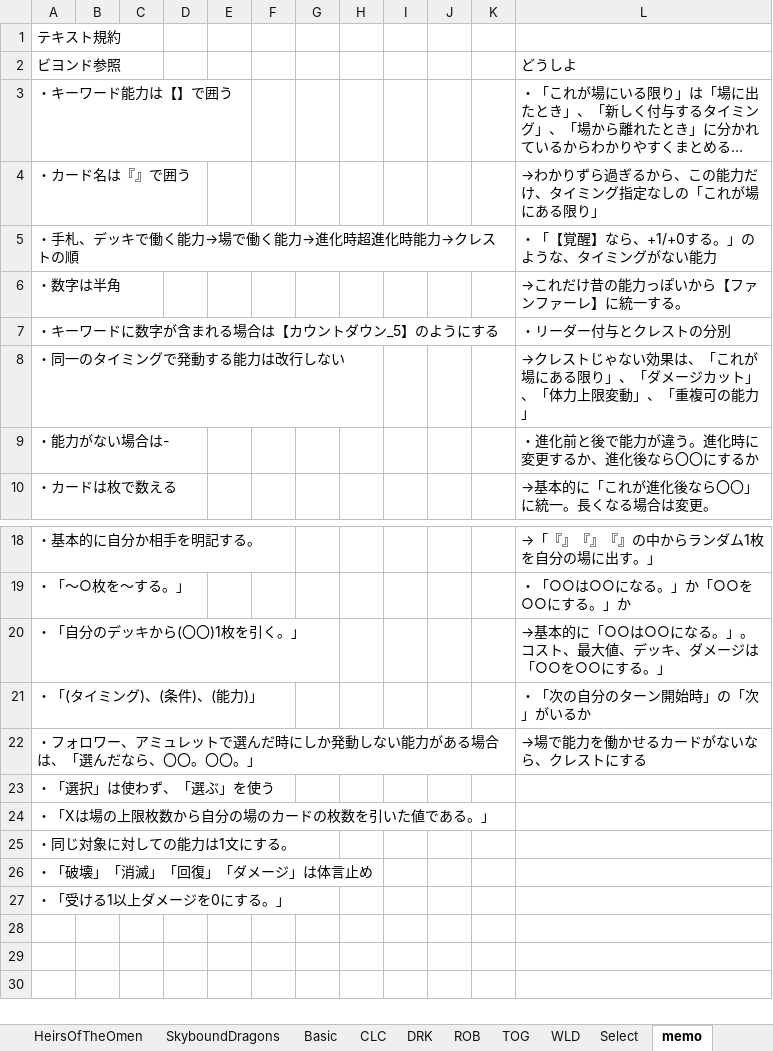
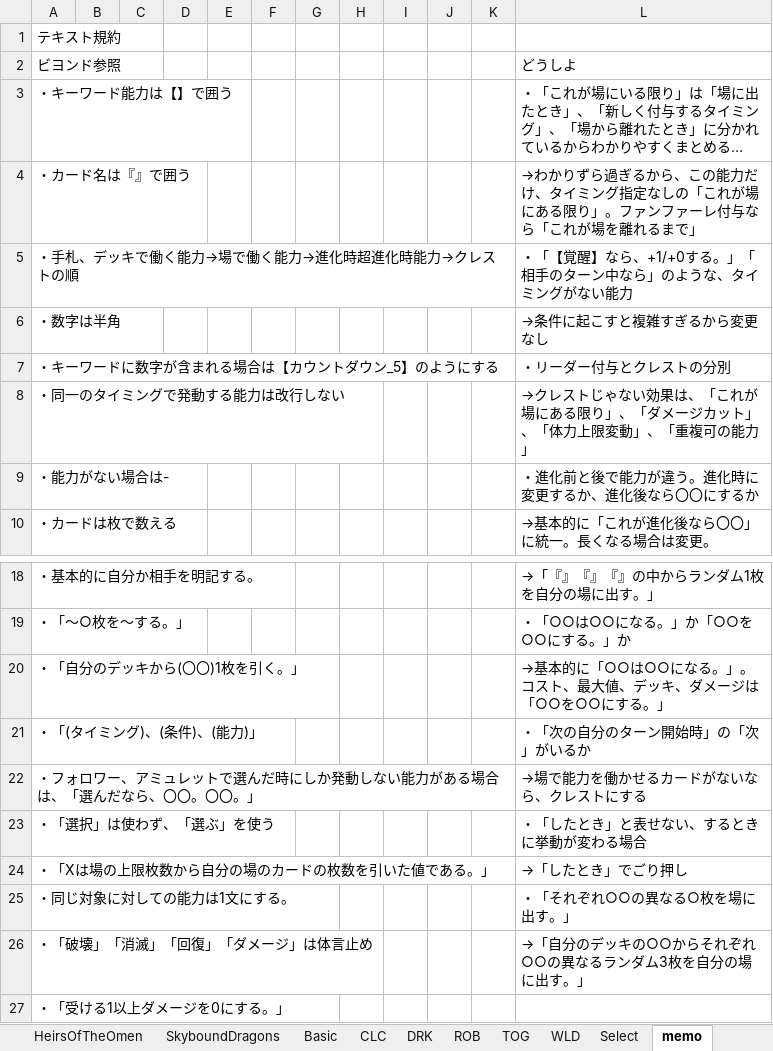
Before and after one commit to piapozz/ShadowBeyond, an Excel workbook: Assets/Resources/MasterData/CardTextData.xlsx, sheet memo, drawn as a sheet; only a part is shown, gaps mark what is left out; long unchanged cells end in …; values as stored, in another font and other column widths than the file's, no borders; the diff names each change by its address in the sheet, - before the commit and + after, or states it on an @@ line.

```diff
--- a/Assets/Resources/MasterData/CardTextData.xlsx (sheet memo)
+++ b/Assets/Resources/MasterData/CardTextData.xlsx (sheet memo)
-L4: …る限り」
+L4: …る限り」。ファンファーレ付与なら「これが場を離れるまで」
-L5: ・「【覚醒】なら、+1/+0する。」のような、タイミングがない能力
+L5: ・「【覚醒】なら、+1/+0する。」「相手のターン中なら」のような、タイミングがない能力
-L6: →これだけ昔の能力っぽいから【ファンファーレ】に統一する。
+L6: →条件に起こすと複雑すぎるから変更なし
-L23: (empty)
+L23: ・「したとき」と表せない、するときに挙動が変わる場合
-L24: (empty)
+L24: →「したとき」でごり押し
-L25: (empty)
+L25: ・「それぞれ○○の異なる○枚を場に出す。」
-L26: (empty)
+L26: →「自分のデッキの○○からそれぞれ○○の異なるランダム3枚を自分の場に出す。」
```
Also changed, not shown: sheet ROB, sheet CLC, sheet Basic, sheet DRK.
